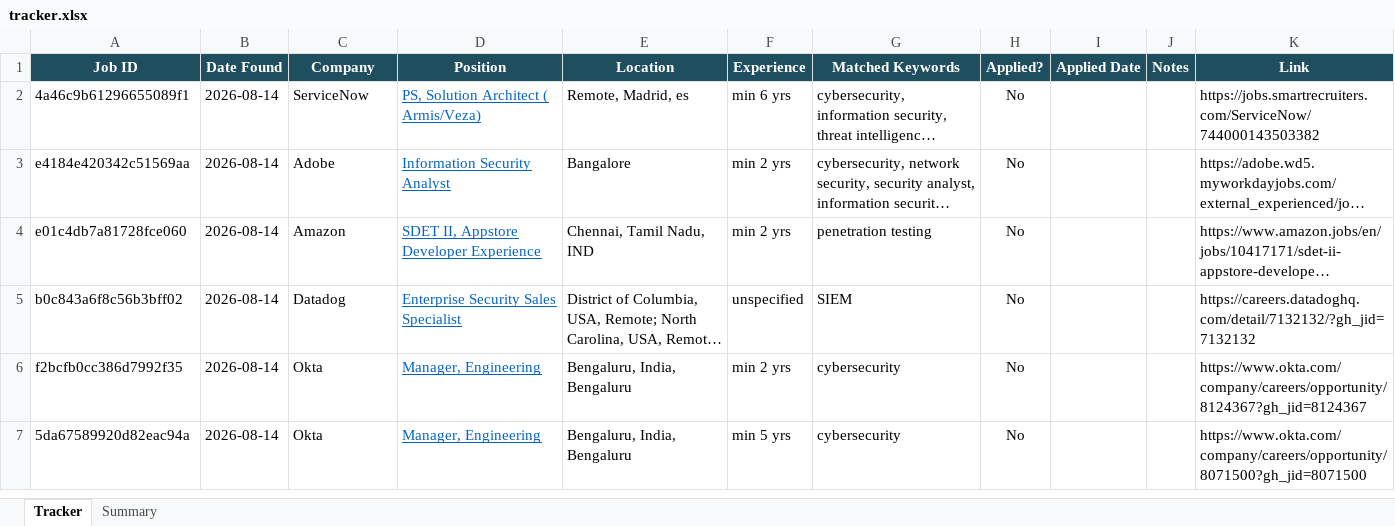
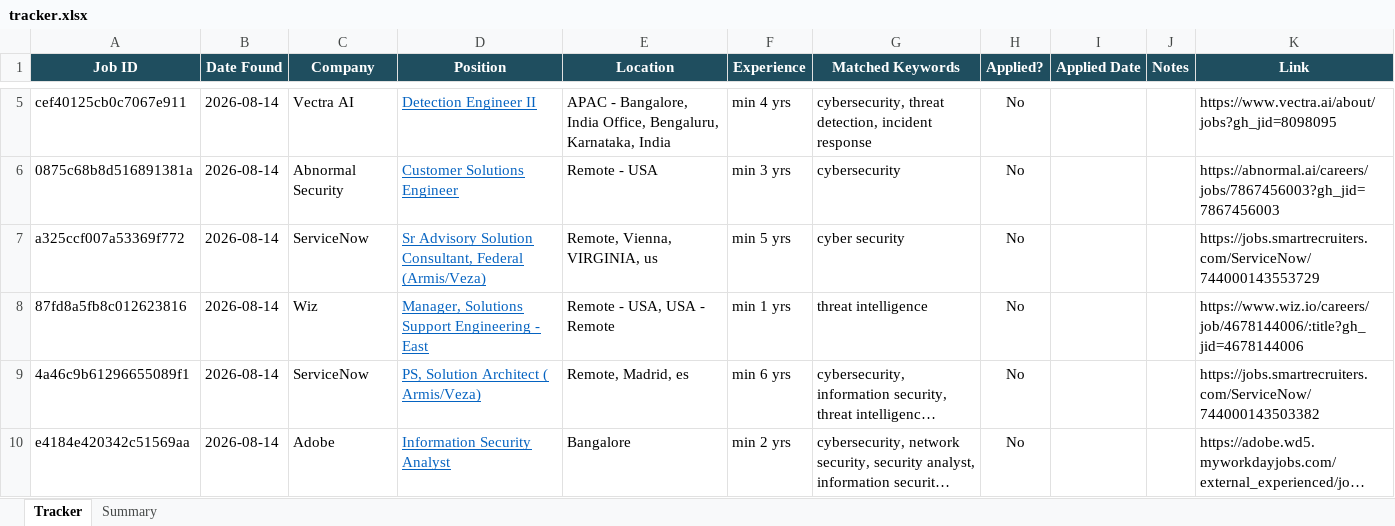
Before and after one commit to rajattiwari-stack/job-sentinel, an Excel workbook: tracker.xlsx, sheet Tracker, drawn as a sheet; only a part is shown, gaps mark what is left out; the shorter side is filled out with more unchanged rows; long unchanged cells end in …; values as stored, in another font and other column widths than the file's, no borders; conditional formats not drawn; the diff covers the shown part only; the diff names each change by its address in the sheet, - before the commit and + after, or states it on an @@ line.

```diff
--- a/tracker.xlsx (sheet Tracker)
+++ b/tracker.xlsx (sheet Tracker)
+row 5: cef40125cb0c7067e911 | 2026-08-14 | Vectra AI | Detection Engineer II | APAC - Bangalore, India Office, Bengaluru, Karnataka, India | min 4 yrs | cybersecurity, threat detection, incident response | No |  |  | https://www.vectra.ai/about/jobs?gh_jid=8098095
+row 6: 0875c68b8d516891381a | 2026-08-14 | Abnormal Security | Customer Solutions Engineer | Remote - USA | min 3 yrs | cybersecurity | No |  |  | https://abnormal.ai/careers/jobs/7867456003?gh_jid=7867456003
+row 7: a325ccf007a53369f772 | 2026-08-14 | ServiceNow | Sr Advisory Solution Consultant, Federal (Armis/Veza) | Remote, Vienna, VIRGINIA, us | min 5 yrs | cyber security | No |  |  | https://jobs.smartrecruiters.com/ServiceNow/744000143553729
+row 8: 87fd8a5fb8c012623816 | 2026-08-14 | Wiz | Manager, Solutions Support Engineering - East | Remote - USA, USA - Remote | min 1 yrs | threat intelligence | No |  |  | https://www.wiz.io/careers/job/4678144006/:title?gh_jid=4678144006
```
Also changed, not shown: 3 added rows elsewhere in this sheet, 1 other file.
